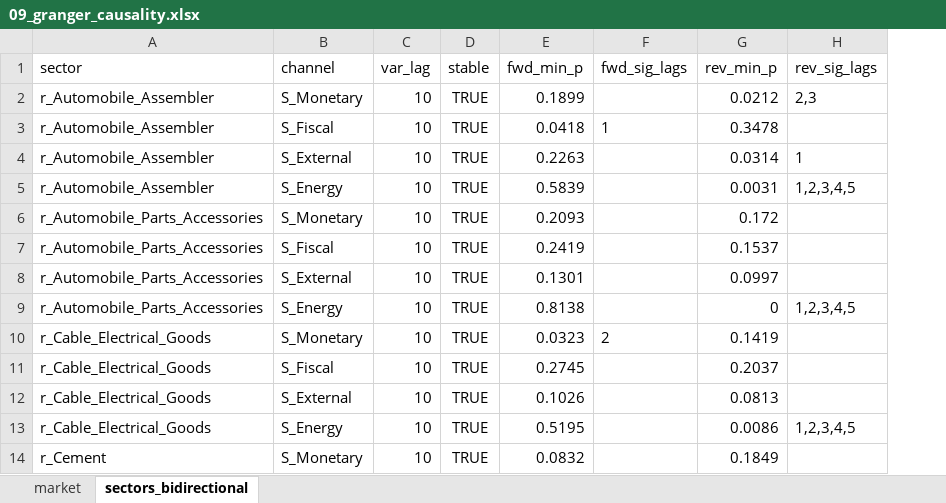
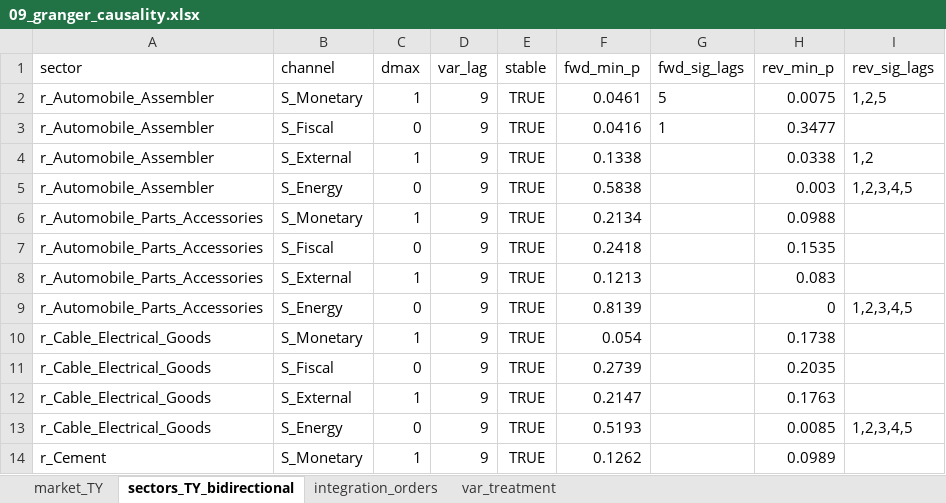
Before and after one commit to DrYasirSaeed/Stockmarket-Sentiment-Analysis, an Excel workbook: Results/tables/09_granger_causality.xlsx, sheet sectors_TY_bidirectional, drawn as a sheet; only a part is shown; values as stored, in another font and other column widths than the file's, no borders; addresses are those after the commit; the diff covers the shown part only; the diff names each change by its address in the sheet, - before the commit and + after, or states it on an @@ line.

```diff
--- a/Results/tables/09_granger_causality.xlsx (sheet sectors_TY_bidirectional)
+++ b/Results/tables/09_granger_causality.xlsx (sheet sectors_TY_bidirectional)
-sheet tab: market
+sheet tab: market_TY
-sheet tab: sectors_bidirectional
+sheet tab: sectors_TY_bidirectional
+sheet tab: integration_orders
+sheet tab: var_treatment
+column C (dmax), rows 2-14: 1 | 0 | 1 | 0 | 1 | 0 | 1 | 0 | 1 | 0 | 1 | 0 | 1
-D2:D14 (var_lag): 10
+D2:D14 (var_lag): 9
-F2 (fwd_min_p): 0.1899
+F2 (fwd_min_p): 0.0461
-G2 (fwd_sig_lags): (empty)
+G2 (fwd_sig_lags): 5
-H2 (rev_min_p): 0.0212
+H2 (rev_min_p): 0.0075
-I2 (rev_sig_lags): 2,3
+I2 (rev_sig_lags): 1,2,5
-F3 (fwd_min_p): 0.0418
+F3 (fwd_min_p): 0.0416
-H3 (rev_min_p): 0.3478
+H3 (rev_min_p): 0.3477
-F4 (fwd_min_p): 0.2263
+F4 (fwd_min_p): 0.1338
-H4 (rev_min_p): 0.0314
+H4 (rev_min_p): 0.0338
-I4 (rev_sig_lags): 1
+I4 (rev_sig_lags): 1,2
-F5 (fwd_min_p): 0.5839
+F5 (fwd_min_p): 0.5838
-H5 (rev_min_p): 0.0031
+H5 (rev_min_p): 0.003
-F6 (fwd_min_p): 0.2093
+F6 (fwd_min_p): 0.2134
-H6 (rev_min_p): 0.172
+H6 (rev_min_p): 0.0988
-F7 (fwd_min_p): 0.2419
+F7 (fwd_min_p): 0.2418
-H7 (rev_min_p): 0.1537
+H7 (rev_min_p): 0.1535
-F8 (fwd_min_p): 0.1301
+F8 (fwd_min_p): 0.1213
-H8 (rev_min_p): 0.0997
+H8 (rev_min_p): 0.083
-F9 (fwd_min_p): 0.8138
+F9 (fwd_min_p): 0.8139
-F10 (fwd_min_p): 0.0323
+F10 (fwd_min_p): 0.054
-G10 (fwd_sig_lags): 2
+G10 (fwd_sig_lags): (empty)
-H10 (rev_min_p): 0.1419
+H10 (rev_min_p): 0.1738
-F11 (fwd_min_p): 0.2745
+F11 (fwd_min_p): 0.2739
-H11 (rev_min_p): 0.2037
+H11 (rev_min_p): 0.2035
-F12 (fwd_min_p): 0.1026
+F12 (fwd_min_p): 0.2147
-H12 (rev_min_p): 0.0813
+H12 (rev_min_p): 0.1763
-F13 (fwd_min_p): 0.5195
+F13 (fwd_min_p): 0.5193
-H13 (rev_min_p): 0.0086
+H13 (rev_min_p): 0.0085
-F14 (fwd_min_p): 0.0832
+F14 (fwd_min_p): 0.1262
-H14 (rev_min_p): 0.1849
+H14 (rev_min_p): 0.0989
```
Also changed, not shown: 262 edited cells elsewhere in this sheet, sheet market_TY, Results/tables/05_descriptive_statistics.xlsx, Results/tables/05b_monthly_article_flow.xlsx, 28 other files.
